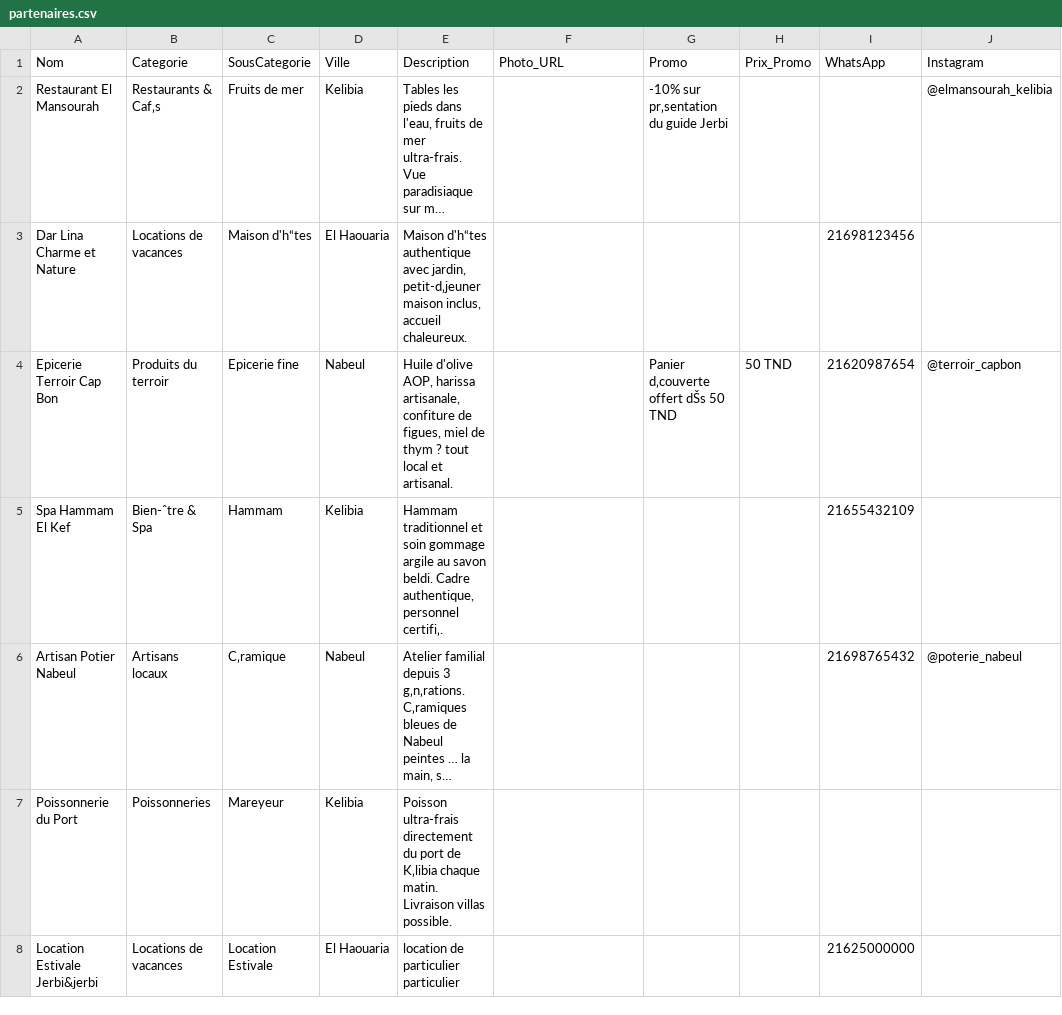
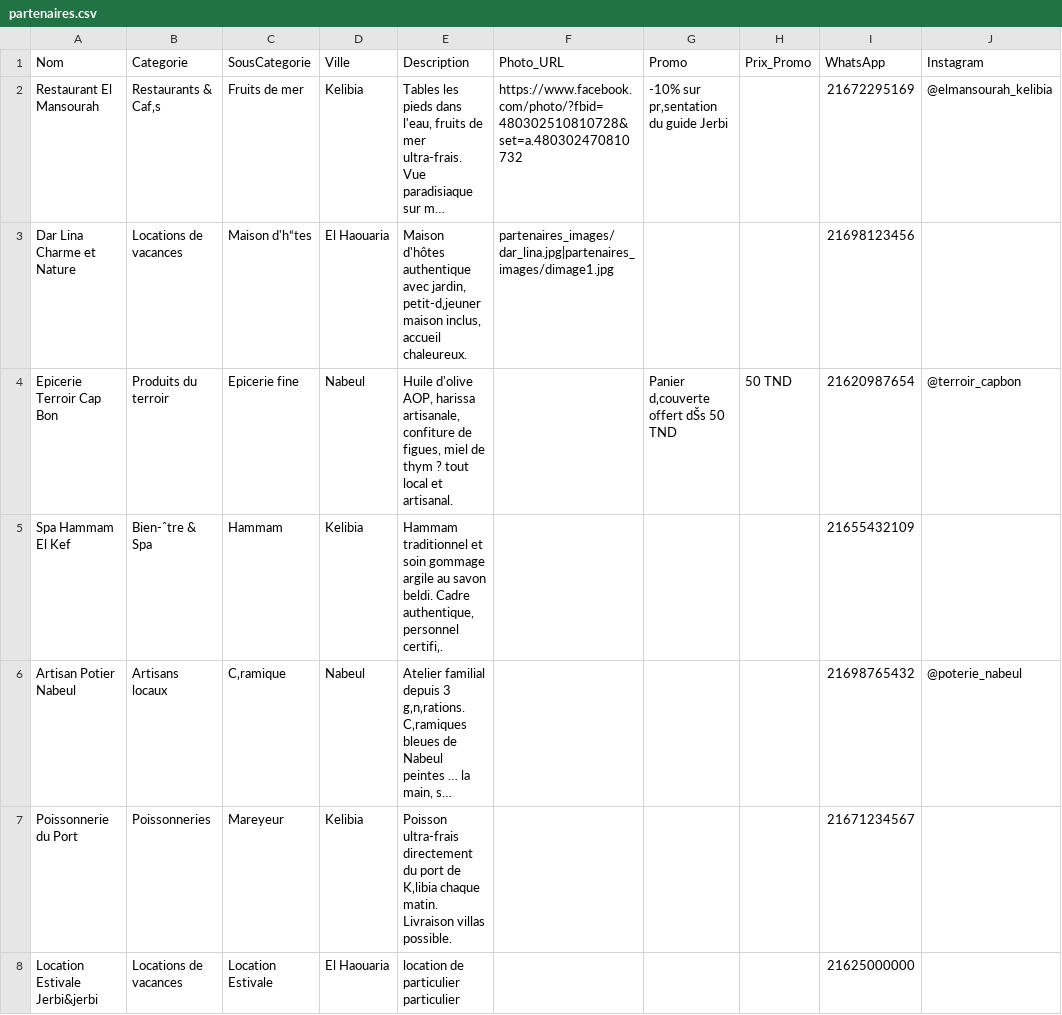
Before and after one commit to AmerBelhadj/Explore, a CSV file: data/partenaires.csv, drawn as a sheet; only a part is shown; long unchanged cells end in …; the diff names each change by its address in the sheet, - before the commit and + after, or states it on an @@ line.

Commit message:
Add files via upload

```diff
--- a/data/partenaires.csv
+++ b/data/partenaires.csv
-F2 (Photo_URL): (empty)
+F2 (Photo_URL): https://www.facebook.com/photo/?fbid=480302510810728&set=a.480302470810732
-I2 (WhatsApp): (empty)
+I2 (WhatsApp): 21672295169
-E3 (Description): Maison d'h“tes authentique avec…
+E3 (Description): Maison d'hôtes authentique avec…
-F3 (Photo_URL): (empty)
+F3 (Photo_URL): partenaires_images/dar_lina.jpg|partenaires_images/dimage1.jpg
-I7 (WhatsApp): (empty)
+I7 (WhatsApp): 21671234567
```
